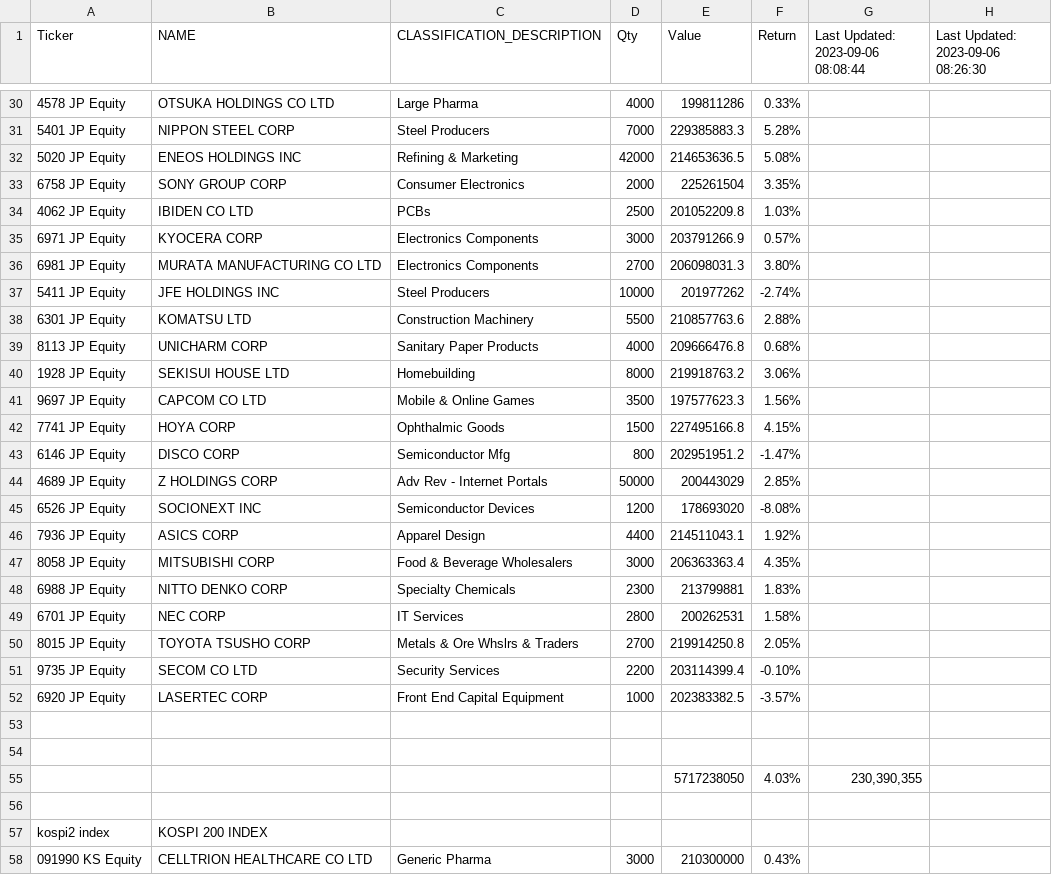
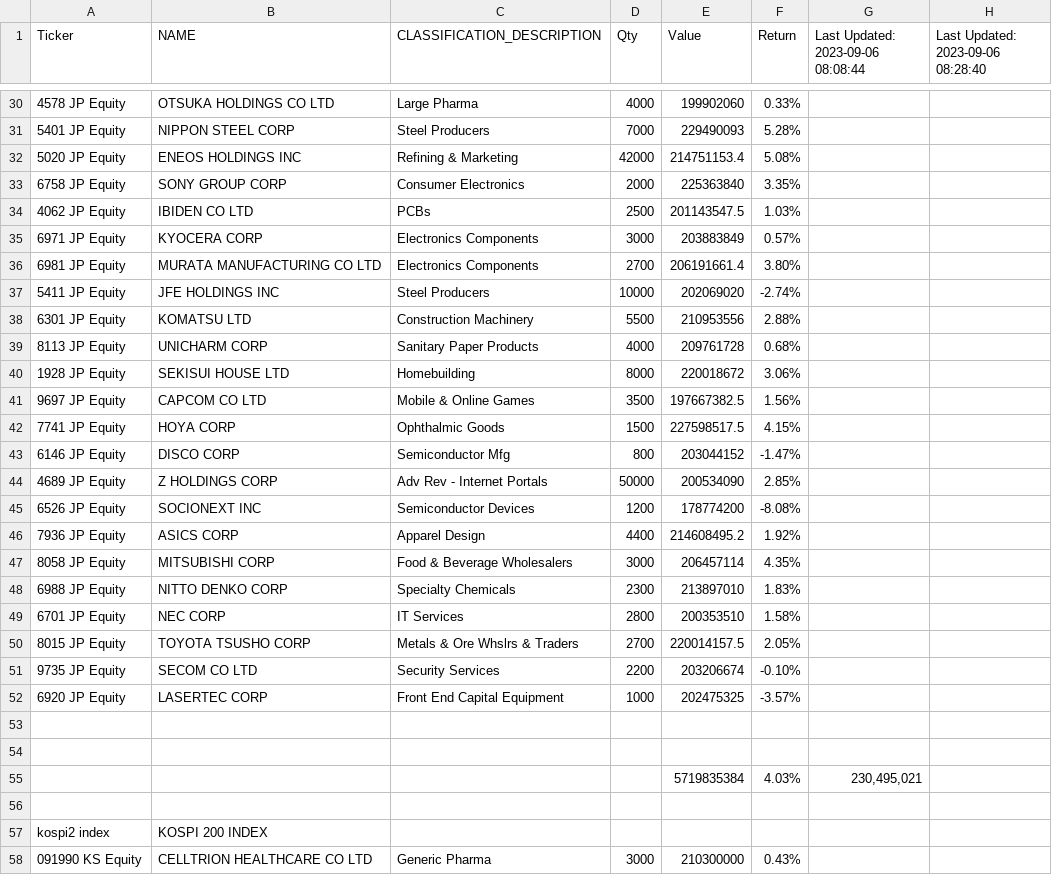
Before and after one commit to jjmerits/Dashboard, a CSV file: dash.csv, drawn as a sheet; only a part is shown, gaps mark what is left out; removed rows and columns are numbered as before the commit, all else as after; the diff covers the shown part only; the diff names each change by its address in the sheet, - before the commit and + after, or states it on an @@ line.

```diff
--- a/dash.csv
+++ b/dash.csv
-H1: Last Updated: 2023-09-06 08:26:30
+H1: Last Updated: 2023-09-06 08:28:40
-E30 (Value): 199811286
+E30 (Value): 199902060
-E31 (Value): 229385883.3
+E31 (Value): 229490093
-E32 (Value): 214653636.5
+E32 (Value): 214751153.4
-E33 (Value): 225261504
+E33 (Value): 225363840
-E34 (Value): 201052209.8
+E34 (Value): 201143547.5
-E35 (Value): 203791266.9
+E35 (Value): 203883849
-E36 (Value): 206098031.3
+E36 (Value): 206191661.4
-E37 (Value): 201977262
+E37 (Value): 202069020
-E38 (Value): 210857763.6
+E38 (Value): 210953556
-E39 (Value): 209666476.8
+E39 (Value): 209761728
-E40 (Value): 219918763.2
+E40 (Value): 220018672
-E41 (Value): 197577623.3
+E41 (Value): 197667382.5
-E42 (Value): 227495166.8
+E42 (Value): 227598517.5
-E43 (Value): 202951951.2
+E43 (Value): 203044152
-E44 (Value): 200443029
+E44 (Value): 200534090
-E45 (Value): 178693020
+E45 (Value): 178774200
-E46 (Value): 214511043.1
+E46 (Value): 214608495.2
-E47 (Value): 206363363.4
+E47 (Value): 206457114
-E48 (Value): 213799881
+E48 (Value): 213897010
-E49 (Value): 200262531
+E49 (Value): 200353510
-E50 (Value): 219914250.8
+E50 (Value): 220014157.5
-E51 (Value): 203114399.4
+E51 (Value): 203206674
-E52 (Value): 202383382.5
+E52 (Value): 202475325
-row 55:  |  |  |  | 5717238050 | 4.03% | 230,390,355
+row 55:  |  |  |  | 5719835384 | 4.03% | 230,495,021
```
Also changed, not shown: 1 added row, 1 removed row and 27 edited cells elsewhere in this file.
